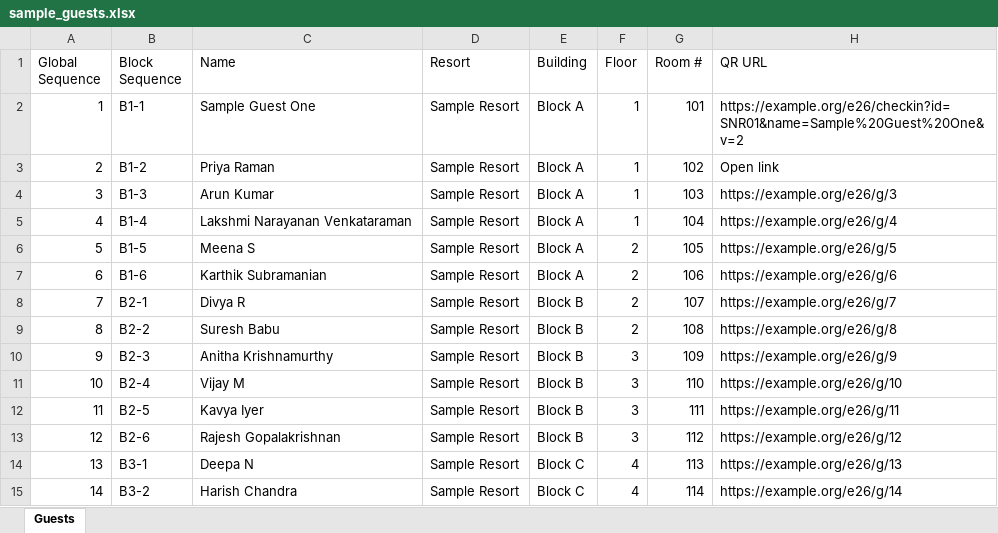
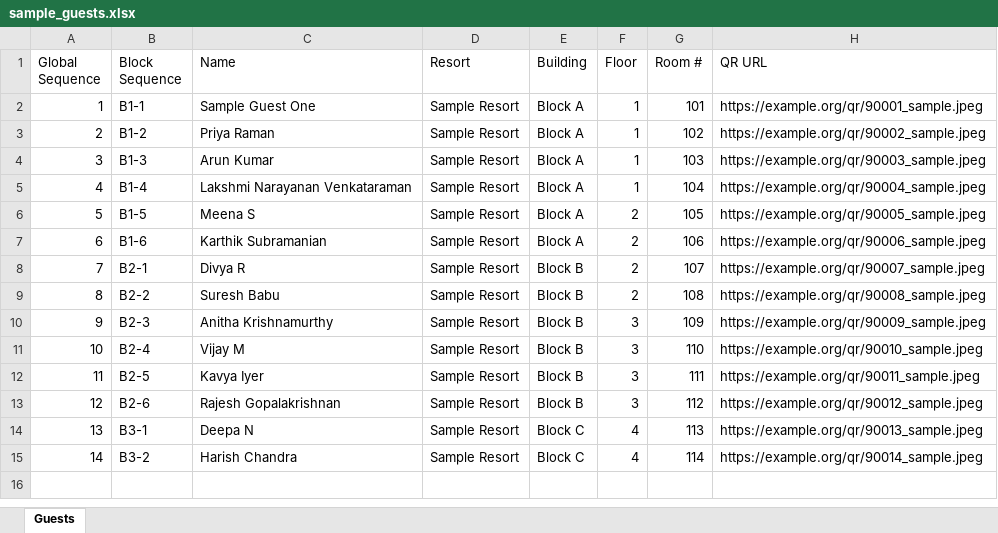
Before and after one commit to balakrishnandhanuskodi/LabelandEnevelop, an Excel workbook: sample/sample_guests.xlsx, sheet Guests, drawn as a sheet; values as stored, in another font and other column widths than the file's, no borders; the diff names each change by its address in the sheet, - before the commit and + after, or states it on an @@ line.

```diff
--- a/sample/sample_guests.xlsx (sheet Guests)
+++ b/sample/sample_guests.xlsx (sheet Guests)
-H2 (QR URL): https://example.org/e26/checkin?id=SNR01&name=Sample%20Guest%20One&v=2
+H2 (QR URL): https://example.org/qr/90001_sample.jpeg
-H3 (QR URL): Open link
+H3 (QR URL): https://example.org/qr/90002_sample.jpeg
-H4 (QR URL): https://example.org/e26/g/3
+H4 (QR URL): https://example.org/qr/90003_sample.jpeg
-H5 (QR URL): https://example.org/e26/g/4
+H5 (QR URL): https://example.org/qr/90004_sample.jpeg
-H6 (QR URL): https://example.org/e26/g/5
+H6 (QR URL): https://example.org/qr/90005_sample.jpeg
-H7 (QR URL): https://example.org/e26/g/6
+H7 (QR URL): https://example.org/qr/90006_sample.jpeg
-H8 (QR URL): https://example.org/e26/g/7
+H8 (QR URL): https://example.org/qr/90007_sample.jpeg
-H9 (QR URL): https://example.org/e26/g/8
+H9 (QR URL): https://example.org/qr/90008_sample.jpeg
-H10 (QR URL): https://example.org/e26/g/9
+H10 (QR URL): https://example.org/qr/90009_sample.jpeg
-H11 (QR URL): https://example.org/e26/g/10
+H11 (QR URL): https://example.org/qr/90010_sample.jpeg
-H12 (QR URL): https://example.org/e26/g/11
+H12 (QR URL): https://example.org/qr/90011_sample.jpeg
-H13 (QR URL): https://example.org/e26/g/12
+H13 (QR URL): https://example.org/qr/90012_sample.jpeg
-H14 (QR URL): https://example.org/e26/g/13
+H14 (QR URL): https://example.org/qr/90013_sample.jpeg
-H15 (QR URL): https://example.org/e26/g/14
+H15 (QR URL): https://example.org/qr/90014_sample.jpeg
```
Also changed, not shown: 23 other files.
